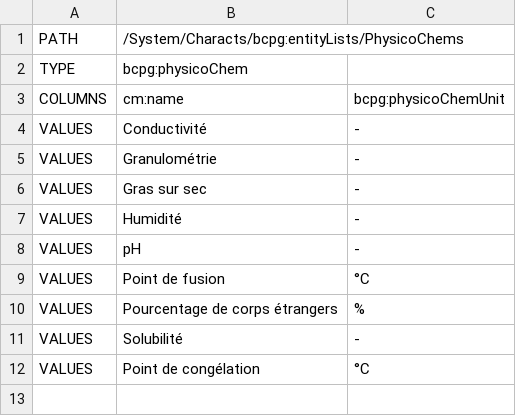
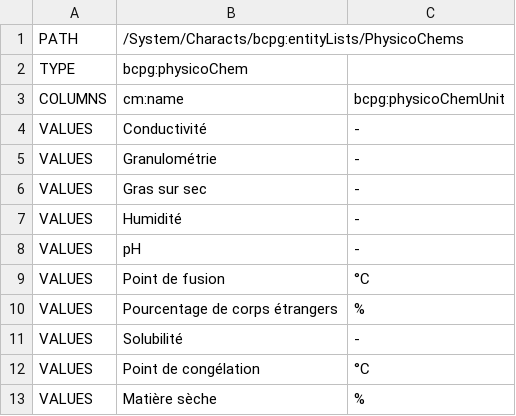
Before and after one commit to becpg/becpg-community, a CSV file: becpg-core/src/main/resources/beCPG/import/fr/common/phycico.csv, drawn as a sheet; the diff names each change by its address in the sheet, - before the commit and + after, or states it on an @@ line.

```diff
--- a/becpg-core/src/main/resources/beCPG/import/fr/common/phycico.csv
+++ b/becpg-core/src/main/resources/beCPG/import/fr/common/phycico.csv
+row 13: VALUES | Matière sèche | %
```
Also changed, not shown: becpg-core/src/main/resources/beCPG/import/fr/food/demo/suppliers_clients.csv, 13 other files.
